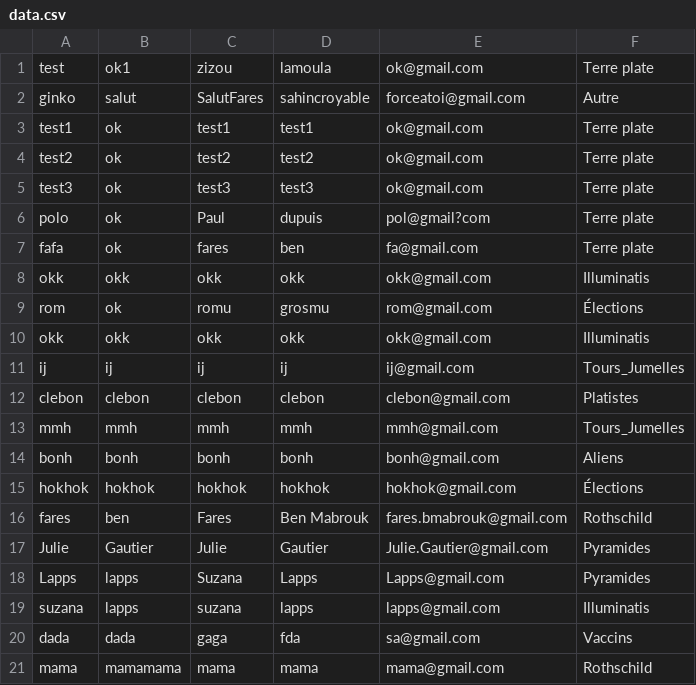
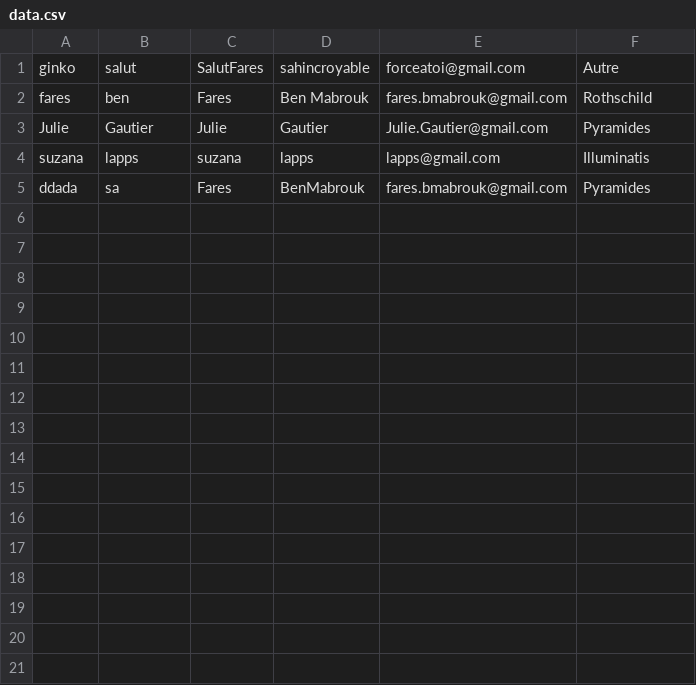
Before and after one commit to giinko/Moncomplot-CY, a CSV file: assets/Data/data.csv, drawn as a sheet; removed rows and columns are numbered as before the commit, all else as after; the diff names each change by its address in the sheet, - before the commit and + after, or states it on an @@ line.

```diff
--- a/assets/Data/data.csv
+++ b/assets/Data/data.csv
-row 1: test | ok1 | zizou | lamoula | ok@gmail.com | Terre plate
-row 3: test1 | ok | test1 | test1 | ok@gmail.com | Terre plate
-row 4: test2 | ok | test2 | test2 | ok@gmail.com | Terre plate
-row 5: test3 | ok | test3 | test3 | ok@gmail.com | Terre plate
-row 6: polo | ok | Paul | dupuis | pol@gmail?com | Terre plate
-row 7: fafa | ok | fares | ben | fa@gmail.com | Terre plate
-row 8: okk | okk | okk | okk | okk@gmail.com | Illuminatis
-row 9: rom | ok | romu | grosmu | rom@gmail.com | Élections
-row 10: okk | okk | okk | okk | okk@gmail.com | Illuminatis
-row 11: ij | ij | ij | ij | ij@gmail.com | Tours_Jumelles
-row 12: clebon | clebon | clebon | clebon | clebon@gmail.com | Platistes
-row 13: mmh | mmh | mmh | mmh | mmh@gmail.com | Tours_Jumelles
-row 14: bonh | bonh | bonh | bonh | bonh@gmail.com | Aliens
-row 15: hokhok | hokhok | hokhok | hokhok | hokhok@gmail.com | Élections
-row 18: Lapps | lapps | Suzana | Lapps | Lapps@gmail.com | Pyramides
-row 20: dada | dada | gaga | fda | sa@gmail.com | Vaccins
-row 21: mama | mamamama | mama | mama | mama@gmail.com | Rothschild
+row 5: ddada | sa | Fares | BenMabrouk | fares.bmabrouk@gmail.com | Pyramides
```
Also changed, not shown: 35 other files.
